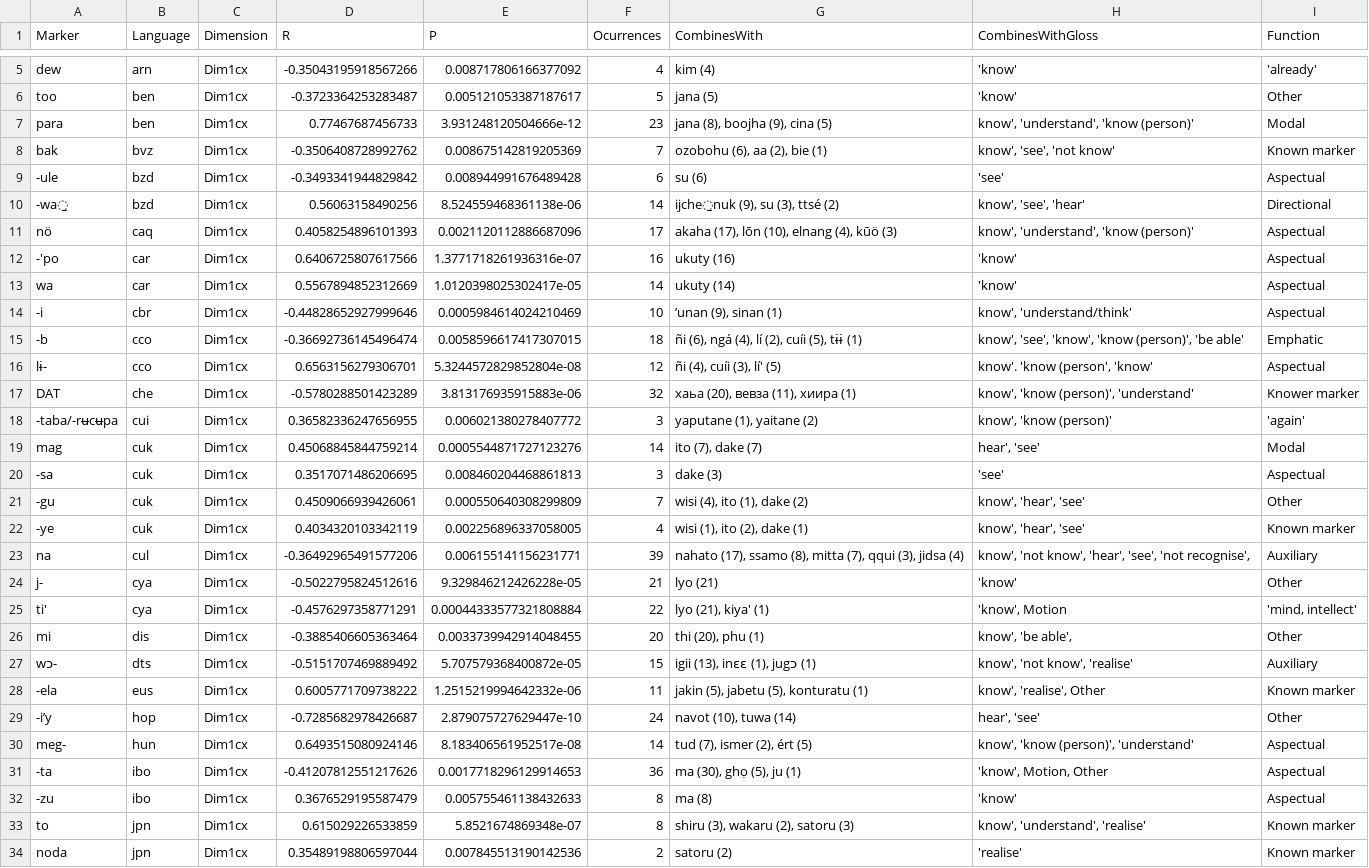
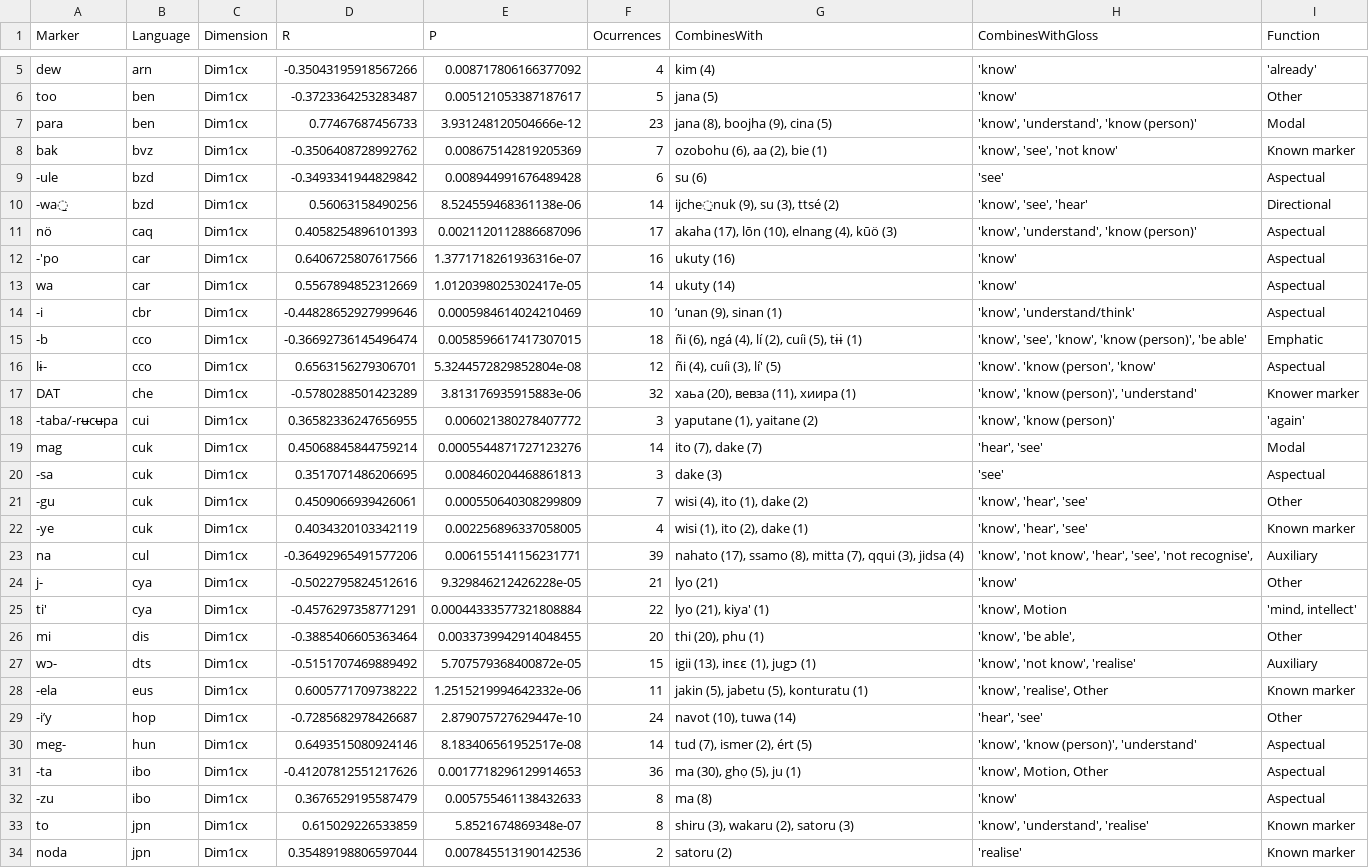
Before and after one commit to annasjob/KnowledgePredication, a CSV file: markers_pb_constructional.csv, drawn as a sheet; only a part is shown, gaps mark what is left out; the diff covers the shown part only; the diff names each change by its address in the sheet, - before the commit and + after, or states it on an @@ line.

```diff
--- a/markers_pb_constructional.csv
+++ b/markers_pb_constructional.csv
-H7 (CombinesWithGloss): know', 'understand', 'know (person)'
+H7 (CombinesWithGloss): 'know', 'understand', 'know (person)'
-H8 (CombinesWithGloss): know', 'see', 'not know'
+H8 (CombinesWithGloss): 'know', 'see', 'not know'
-H10 (CombinesWithGloss): know', 'see', 'hear'
+H10 (CombinesWithGloss): 'know', 'see', 'hear'
-H11 (CombinesWithGloss): know', 'understand', 'know (person)'
+H11 (CombinesWithGloss): 'know', 'understand', 'know (person)'
-H14 (CombinesWithGloss): know', 'understand/think'
+H14 (CombinesWithGloss): 'know', 'understand/think'
-H15 (CombinesWithGloss): know', 'see', 'know',…
+H15 (CombinesWithGloss): 'know', 'see', 'know',…
-H16 (CombinesWithGloss): know'. 'know (person', 'know'
+H16 (CombinesWithGloss): 'know'. 'know (person', 'know'
-H17 (CombinesWithGloss): know', 'know (person)', 'understand'
+H17 (CombinesWithGloss): 'know', 'know (person)', 'understand'
-H18 (CombinesWithGloss): know', 'know (person)'
+H18 (CombinesWithGloss): 'know', 'know (person)'
-H19 (CombinesWithGloss): hear', 'see'
+H19 (CombinesWithGloss): 'hear', 'see'
-H21:H22 (CombinesWithGloss): know', 'hear', 'see'
+H21:H22 (CombinesWithGloss): 'know', 'hear', 'see'
-H23 (CombinesWithGloss): know', 'not know',…
+H23 (CombinesWithGloss): 'know', 'not know',…
-H26 (CombinesWithGloss): know', 'be able',
+H26 (CombinesWithGloss): 'know', 'be able',
-H27 (CombinesWithGloss): know', 'not know', 'realise'
+H27 (CombinesWithGloss): 'know', 'not know', 'realise'
-H28 (CombinesWithGloss): know', 'realise', Other
+H28 (CombinesWithGloss): 'know', 'realise', Other
-H29 (CombinesWithGloss): hear', 'see'
+H29 (CombinesWithGloss): 'hear', 'see'
-H30 (CombinesWithGloss): know', 'know (person)', 'understand'
+H30 (CombinesWithGloss): 'know', 'know (person)', 'understand'
-H33 (CombinesWithGloss): know', 'understand', 'realise'
+H33 (CombinesWithGloss): 'know', 'understand', 'realise'
```
Also changed, not shown: 88 edited cells elsewhere in this file, 1 other file.
